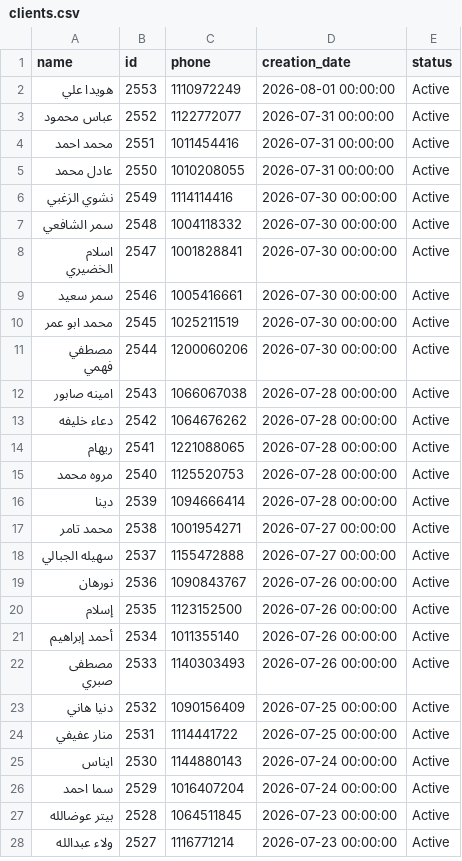
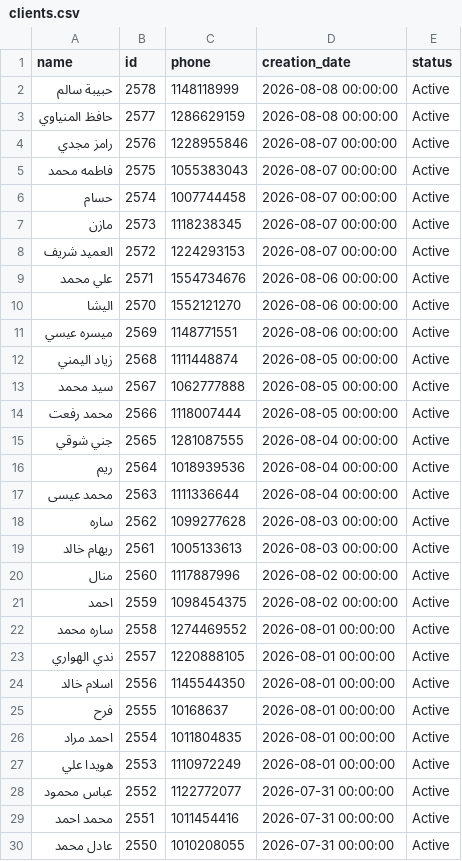
Before and after one commit to Malek74/Mojo-Analytics-Pipeline, a CSV file: database/clients.csv, drawn as a sheet; only a part is shown; the shorter side is filled out with more unchanged rows.

```diff
--- a/database/clients.csv
+++ b/database/clients.csv
@@ -1,2 +1,27 @@
 name,id,phone,creation_date,status
+حبيبة سالم,2578,1148118999,2026-08-08 00:00:00,Active
+حافظ المنياوي,2577,1286629159,2026-08-08 00:00:00,Active
+رامز مجدي,2576,1228955846,2026-08-07 00:00:00,Active
+فاطمه محمد,2575,1055383043,2026-08-07 00:00:00,Active
+حسام,2574,1007744458,2026-08-07 00:00:00,Active
+مازن,2573,1118238345,2026-08-07 00:00:00,Active
+العميد شريف,2572,1224293153,2026-08-07 00:00:00,Active
+علي محمد,2571,1554734676,2026-08-06 00:00:00,Active
+اليشا,2570,1552121270,2026-08-06 00:00:00,Active
+ميسره عيسي,2569,1148771551,2026-08-06 00:00:00,Active
+زياد اليمني,2568,1111448874,2026-08-05 00:00:00,Active
+سيد محمد,2567,1062777888,2026-08-05 00:00:00,Active
+محمد رفعت,2566,1118007444,2026-08-05 00:00:00,Active
+جني شوقي,2565,1281087555,2026-08-04 00:00:00,Active
+ريم,2564,1018939536,2026-08-04 00:00:00,Active
+محمد عيسى,2563,1111336644,2026-08-04 00:00:00,Active
+ساره ,2562,1099277628,2026-08-03 00:00:00,Active
+ريهام خالد,2561,1005133613,2026-08-03 00:00:00,Active
+منال ,2560,1117887996,2026-08-02 00:00:00,Active
+احمد,2559,1098454375,2026-08-02 00:00:00,Active
+ساره محمد,2558,1274469552,2026-08-01 00:00:00,Active
+ندي الهواري ,2557,1220888105,2026-08-01 00:00:00,Active
+اسلام خالد,2556,1145544350,2026-08-01 00:00:00,Active
+فرح,2555,10168637,2026-08-01 00:00:00,Active
+احمد مراد ,2554,1011804835,2026-08-01 00:00:00,Active
 هويدا علي,2553,1110972249,2026-08-01 00:00:00,Active
```
Also changed, not shown: database/services.csv, 6 other files.
